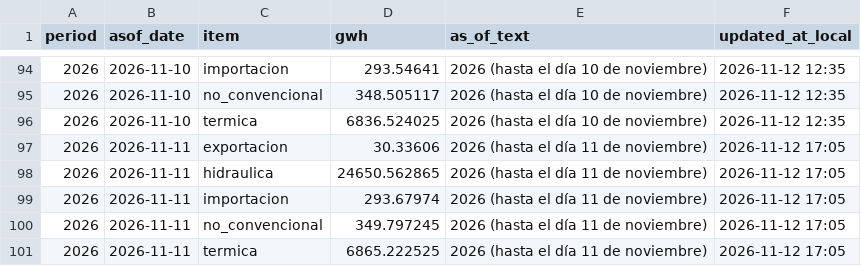
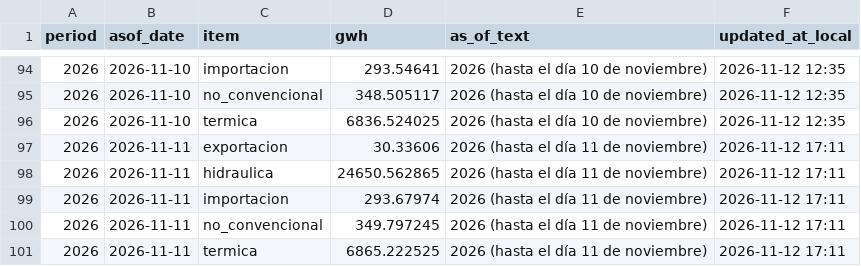
Before and after one commit to pabesjimenez/cenace-monitor, a CSV file: data/annual_asof.csv, drawn as a sheet; only a part is shown, gaps mark what is left out.

```diff
--- a/data/annual_asof.csv
+++ b/data/annual_asof.csv
@@ -96,6 +96,6 @@ period,asof_date,item,gwh,as_of_text,updated_at_local
 2026,2026-11-10,termica,6836.524025,2026 (hasta el día 10 de noviembre),2026-11-12 12:35
-2026,2026-11-11,exportacion,30.33606,2026 (hasta el día 11 de noviembre),2026-11-12 17:05
-2026,2026-11-11,hidraulica,24650.562865,2026 (hasta el día 11 de noviembre),2026-11-12 17:05
-2026,2026-11-11,importacion,293.67974,2026 (hasta el día 11 de noviembre),2026-11-12 17:05
-2026,2026-11-11,no_convencional,349.797245,2026 (hasta el día 11 de noviembre),2026-11-12 17:05
-2026,2026-11-11,termica,6865.222525,2026 (hasta el día 11 de noviembre),2026-11-12 17:05
+2026,2026-11-11,exportacion,30.33606,2026 (hasta el día 11 de noviembre),2026-11-12 17:11
+2026,2026-11-11,hidraulica,24650.562865,2026 (hasta el día 11 de noviembre),2026-11-12 17:11
+2026,2026-11-11,importacion,293.67974,2026 (hasta el día 11 de noviembre),2026-11-12 17:11
+2026,2026-11-11,no_convencional,349.797245,2026 (hasta el día 11 de noviembre),2026-11-12 17:11
+2026,2026-11-11,termica,6865.222525,2026 (hasta el día 11 de noviembre),2026-11-12 17:11
```
Also changed, not shown: data/monthly_asof.csv, data/period_summary.csv, 4 other files.
